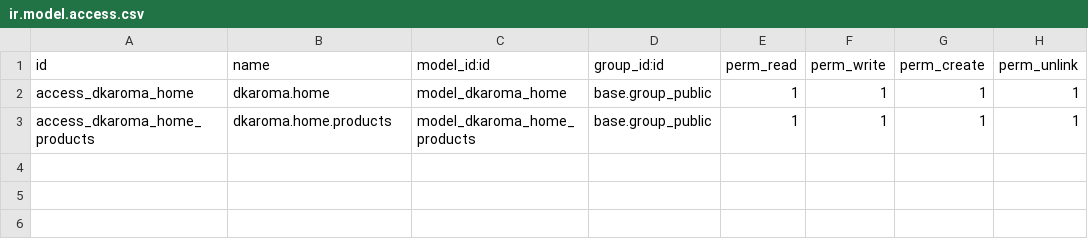
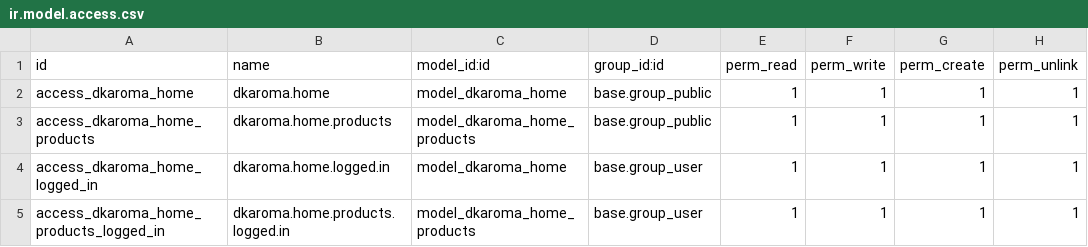
Before and after one commit to westlyou/dk-roma, a CSV file: dkaroma/security/ir.model.access.csv, drawn as a sheet; the diff names each change by its address in the sheet, - before the commit and + after, or states it on an @@ line.

Commit message:
Added logged in users to dkaroma home access list.

```diff
--- a/dkaroma/security/ir.model.access.csv
+++ b/dkaroma/security/ir.model.access.csv
+row 4: access_dkaroma_home_logged_in | dkaroma.home.logged.in | model_dkaroma_home | base.group_user | 1 | 1 | 1 | 1
+row 5: access_dkaroma_home_products_logged_in | dkaroma.home.products.logged.in | model_dkaroma_home_products | base.group_user | 1 | 1 | 1 | 1
```
